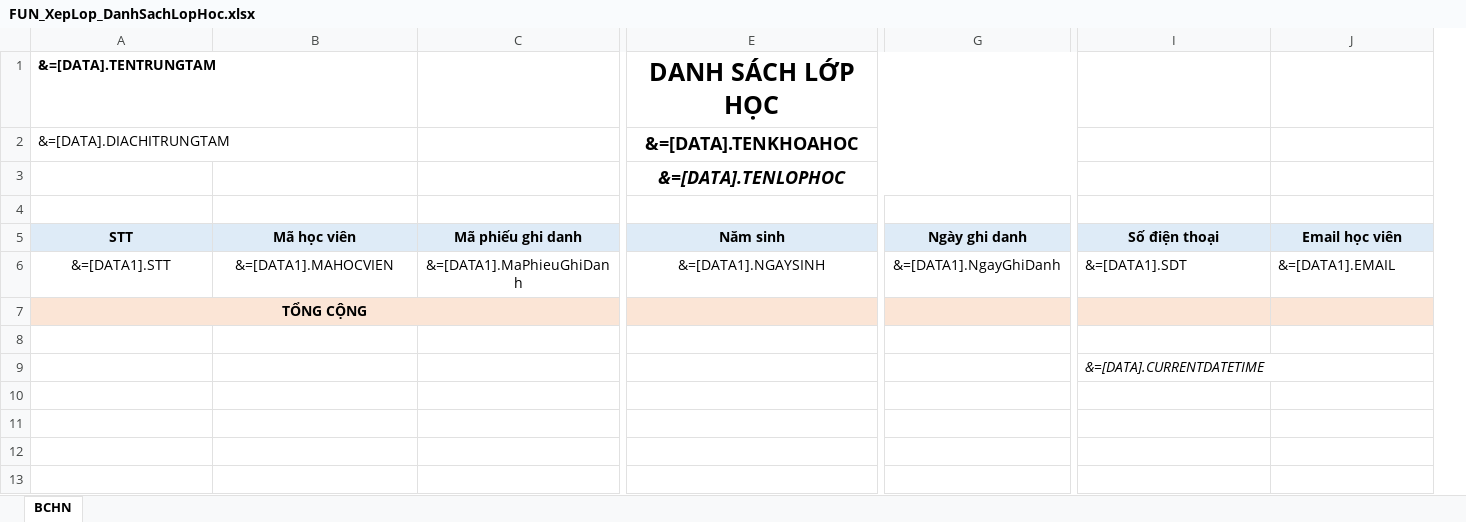
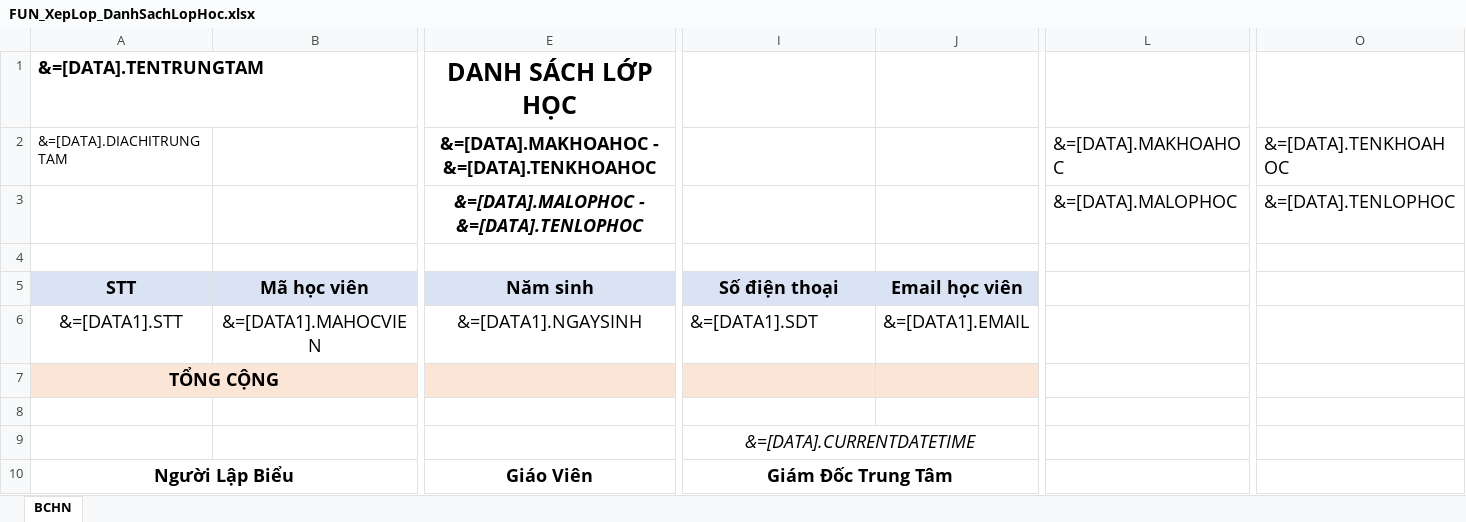
Before and after one commit to hongminhnhat/O2S_StudentManagement, an Excel workbook: 0-Update/Templates/FUN_XepLop_DanhSachLopHoc.xlsx, sheet BCHN, drawn as a sheet; only a part is shown, gaps mark what is left out; values as stored, in another font and other column widths than the file's, no borders; removed rows and columns are numbered as before the commit, all else as after; rows hold the shown columns only; the diff covers the shown part only; the diff names each change by its address in the sheet, - before the commit and + after, or states it on an @@ line.

```diff
--- a/0-Update/Templates/FUN_XepLop_DanhSachLopHoc.xlsx (sheet BCHN)
+++ b/0-Update/Templates/FUN_XepLop_DanhSachLopHoc.xlsx (sheet BCHN)
@@ column C hidden, rows 5-6: Mã phiếu ghi danh | &=[DATA1].MaPhieuGhiDanh @@
@@ column G hidden, rows 5-6: Ngày ghi danh | &=[DATA1].NgayGhiDanh @@
+column L (&=[DATA].MAKHOAHOC), row 3: &=[DATA].MALOPHOC
+column O (&=[DATA].TENKHOAHOC), row 3: &=[DATA].TENLOPHOC
@@ A1 text size: larger @@
-E2: &=[DATA].TENKHOAHOC
+E2: &=[DATA].MAKHOAHOC - &=[DATA].TENKHOAHOC
-E3: &=[DATA].TENLOPHOC
+E3: &=[DATA].MALOPHOC - &=[DATA].TENLOPHOC
@@ A5:B6 text size: larger @@
@@ E5:E6 text size: larger @@
@@ I5:J6 text size: larger @@
@@ A7 text size: larger @@
@@ I9 text size: larger, alignment: left → center @@
+I9:J9 merged
+row 10: Người Lập Biểu |  | Giáo Viên | Giám Đốc Trung Tâm
```
Also changed, not shown: 3 added columns and cell formats elsewhere in this sheet, 0-Update/Templates/BC05_BaoCaoThuTien_ChiTiet.xlsx, 0-Update/Templates/BC06_BaoCaoThuTien_TongHop.xlsx, 8 other files.
